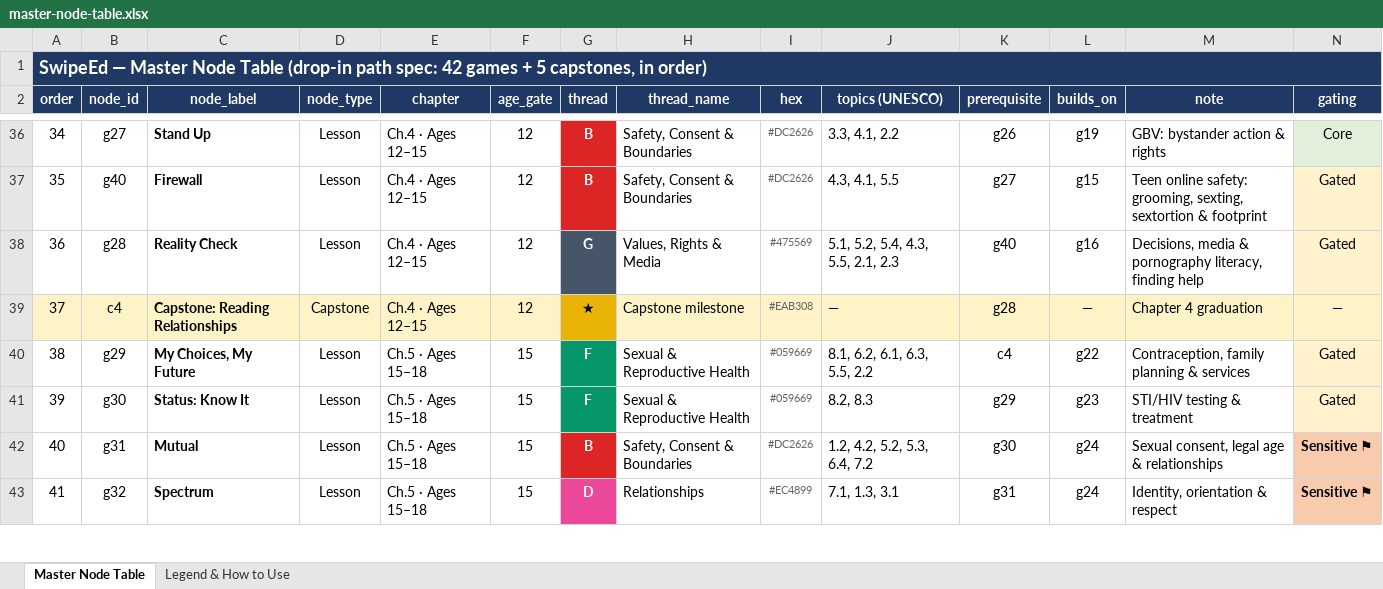
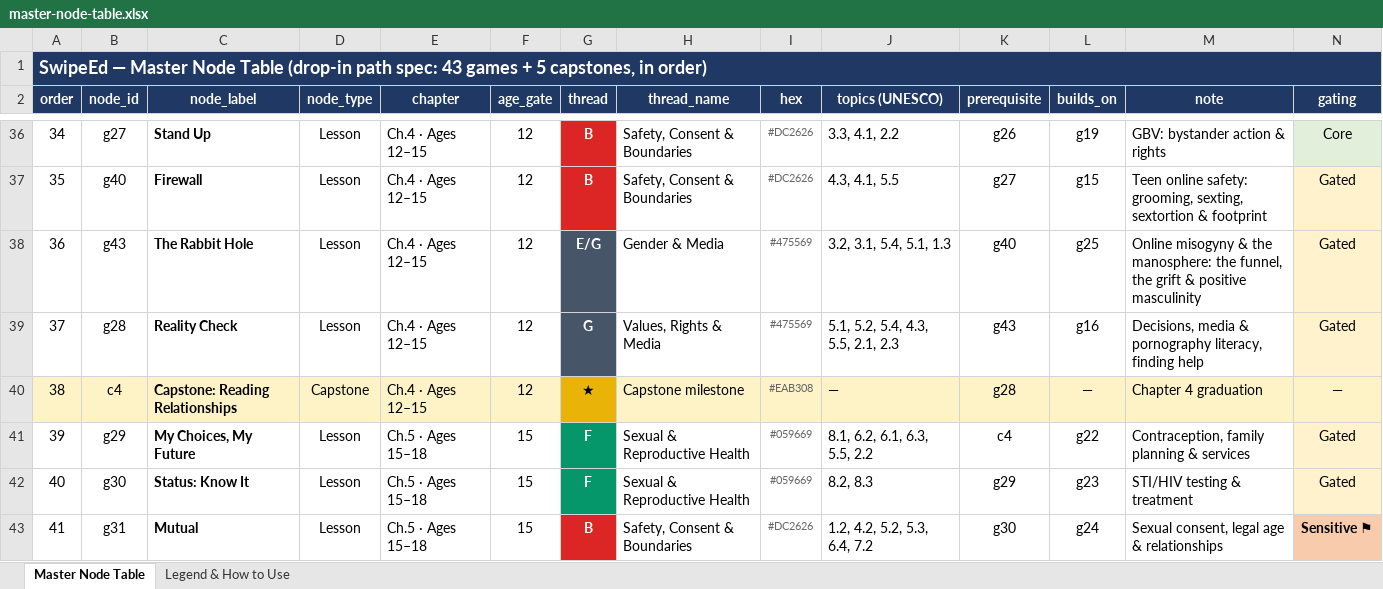
Before and after one commit to priyanshuj0410-code/swipeed-equal-lens, an Excel workbook: scripts/master-node-table.xlsx, sheet Master Node Table, drawn as a sheet; only a part is shown, gaps mark what is left out; the shorter side is filled out with more unchanged rows; values as stored, in another font and other column widths than the file's, no borders; addresses are those after the commit; the diff names each change by its address in the sheet, - before the commit and + after, or states it on an @@ line.

```diff
--- a/scripts/master-node-table.xlsx (sheet Master Node Table)
+++ b/scripts/master-node-table.xlsx (sheet Master Node Table)
@@ column A (order) renumbered from row 1 down @@
+row 38: 36 | g43 | The Rabbit Hole | Lesson | Ch.4 · Ages 12–15 | 12 | E/G | Gender & Media | #475569 | 3.2, 3.1, 5.4, 5.1, 1.3 | g40 | g25 | Online misogyny & the manosphere: the funnel, the grift & positive masculinity | Gated
-K39 (prerequisite): g40
+K39 (prerequisite): g43
```
Also changed, not shown: sheet Legend & How to Use, 5 other files.
